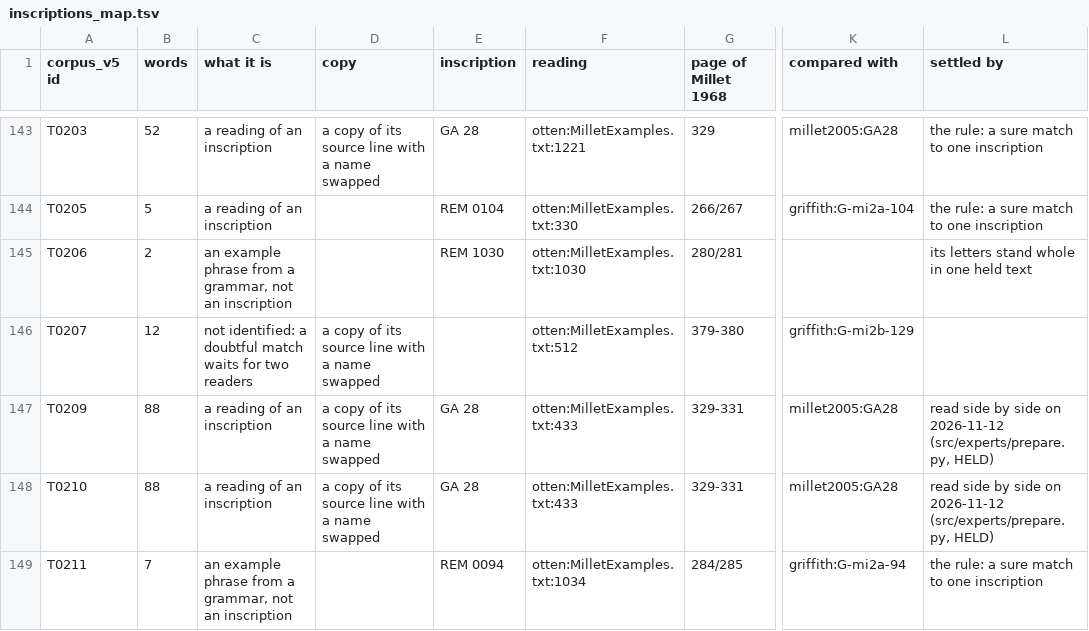
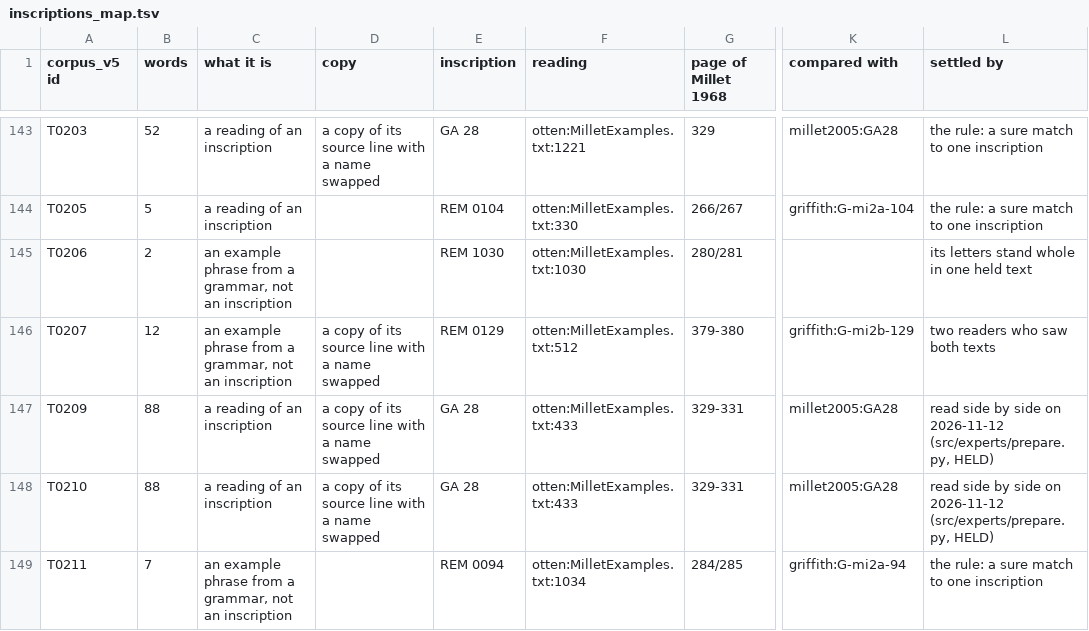
Before and after one commit to MikeKovetsky/meroitic, a TSV file: data/inscriptions_map.tsv, drawn as a sheet; only a part is shown, gaps mark what is left out; the diff covers the shown part only; the diff names each change by its address in the sheet, - before the commit and + after, or states it on an @@ line.

```diff
--- a/data/inscriptions_map.tsv
+++ b/data/inscriptions_map.tsv
-C146 (what it is): not identified: a doubtful match waits for two readers
+C146 (what it is): an example phrase from a grammar, not an inscription
-E146 (inscription): (empty)
+E146 (inscription): REM 0129
-L146 (settled by): (empty)
+L146 (settled by): two readers who saw both texts
```
Also changed, not shown: 97 edited cells elsewhere in this file, 11 other files.
